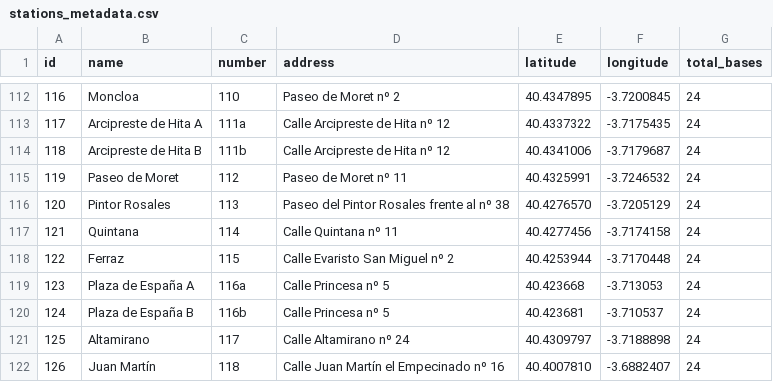
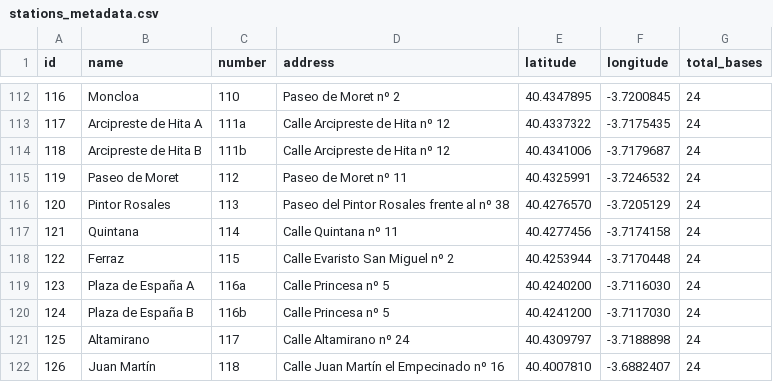
Before and after one commit to Pabloo22/bicimad, a CSV file: data/processed/stations_metadata.csv, drawn as a sheet; only a part is shown, gaps mark what is left out.

```diff
--- a/data/processed/stations_metadata.csv
+++ b/data/processed/stations_metadata.csv
@@ -118,4 +118,4 @@ id,name,number,address,latitude,longitude,total_bases
 122,Ferraz,115,Calle Evaristo San Miguel nº 2,40.4253944,-3.7170448,24
-123,Plaza de España A,116a,Calle Princesa nº 5,40.423668,-3.713053,24
-124,Plaza de España B,116b,Calle Princesa nº 5,40.423681,-3.710537,24
+123,Plaza de España A,116a,Calle Princesa nº 5,40.4240200,-3.7116030,24
+124,Plaza de España B,116b,Calle Princesa nº 5,40.4241200,-3.7117030,24
 125,Altamirano,117,Calle Altamirano nº 24,40.4309797,-3.7188898,24
```
Also changed, not shown: 1 other file.
